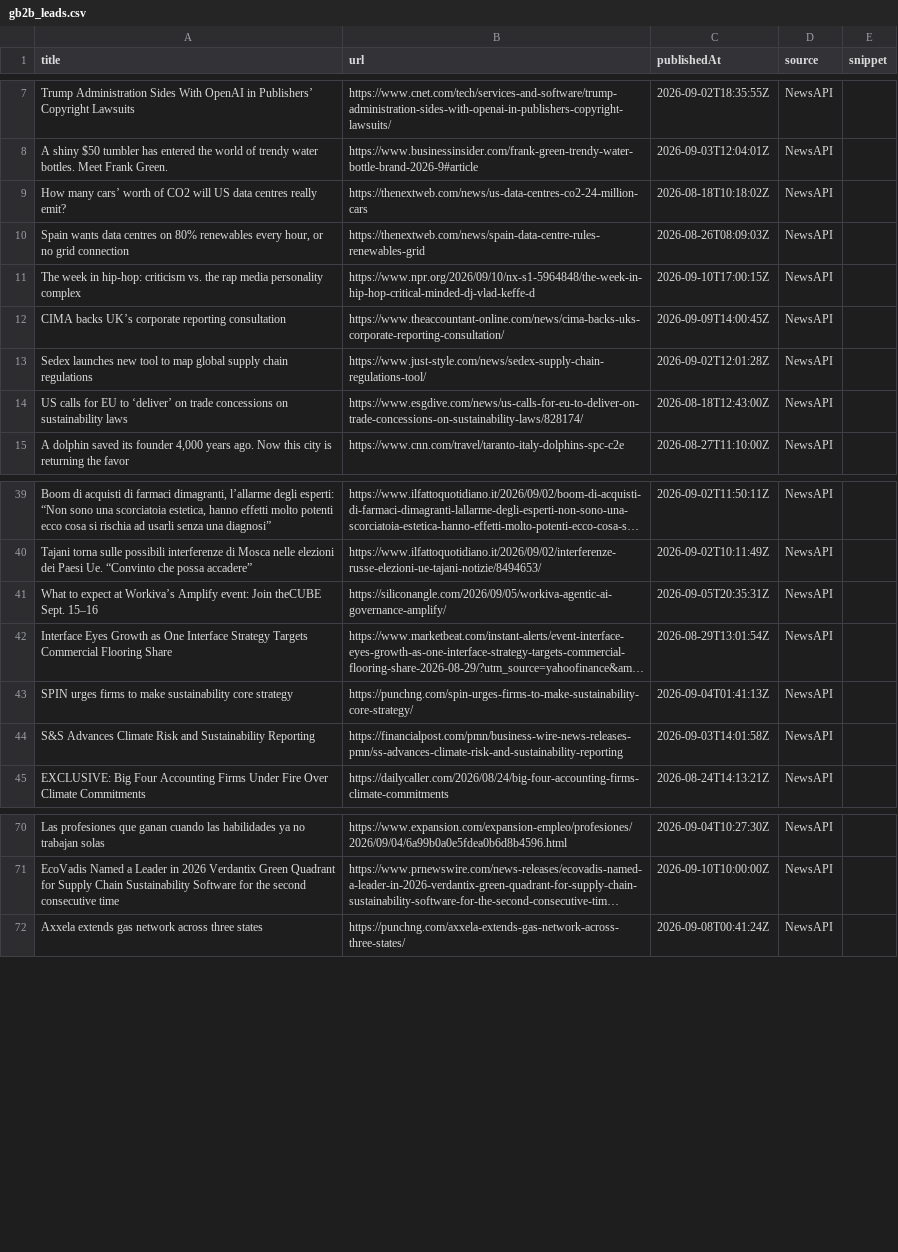
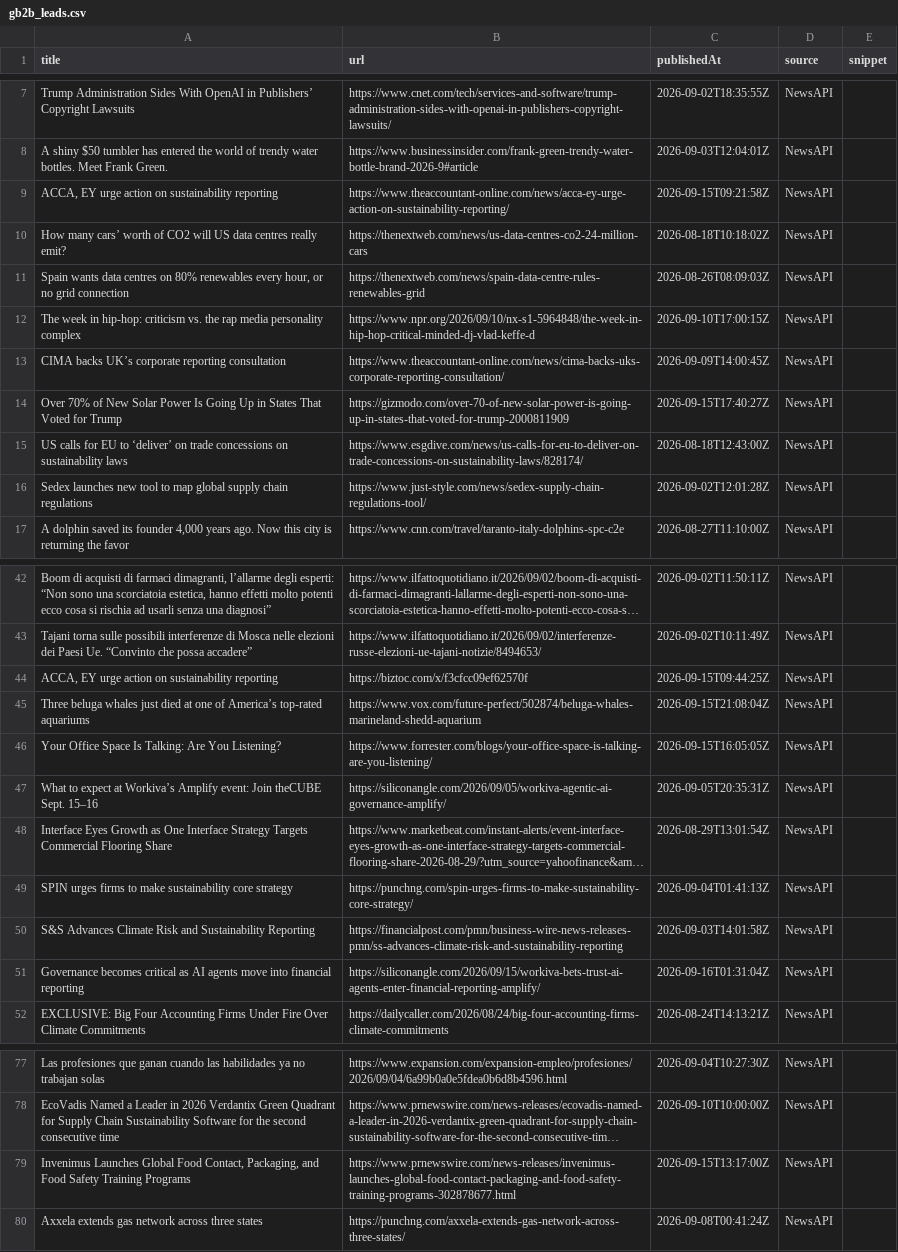
Before and after one commit to media-stack/gb2b-lead-finder, a CSV file: gb2b_leads.csv, drawn as a sheet; only a part is shown, gaps mark what is left out; long unchanged cells end in …; the diff covers the shown part only; the diff names each change by its address in the sheet, - before the commit and + after, or states it on an @@ line.

```diff
--- a/gb2b_leads.csv
+++ b/gb2b_leads.csv
+row 9: ACCA, EY urge action on sustainability reporting | https://www.theaccountant-online.com/news/acca-ey-urge-action-on-sustainability-reporting/ | 2026-09-15T09:21:58Z | NewsAPI
+row 14: Over 70% of New Solar Power Is Going Up in States That Voted for Trump | https://gizmodo.com/over-70-of-new-solar-power-is-going-up-in-states-that-voted-for-trump-2000811909 | 2026-09-15T17:40:27Z | NewsAPI
@@ row 14 moved to row 15: US calls for EU to ‘deliver’ on trade co… @@
+row 44: ACCA, EY urge action on sustainability reporting | https://biztoc.com/x/f3cfcc09ef62570f | 2026-09-15T09:44:25Z | NewsAPI
+row 45: Three beluga whales just died at one of America’s top-rated aquariums | https://www.vox.com/future-perfect/502874/beluga-whales-marineland-shedd-aquarium | 2026-09-15T21:08:04Z | NewsAPI
+row 46: Your Office Space Is Talking: Are You Listening? | https://www.forrester.com/blogs/your-office-space-is-talking-are-you-listening/ | 2026-09-15T16:05:05Z | NewsAPI
+row 51: Governance becomes critical as AI agents move into financial reporting | https://siliconangle.com/2026/09/15/workiva-bets-trust-ai-agents-enter-financial-reporting-amplify/ | 2026-09-16T01:31:04Z | NewsAPI
+row 79: Invenimus Launches Global Food Contact, Packaging, and Food Safety Training Programs | https://www.prnewswire.com/news-releases/invenimus-launches-global-food-contact-packaging-and-food-safety-training-programs-302878677.html | 2026-09-15T13:17:00Z | NewsAPI
```
Also changed, not shown: 5 added rows, 12 removed rows, 3 moved rows and 13 edited cells elsewhere in this file.
